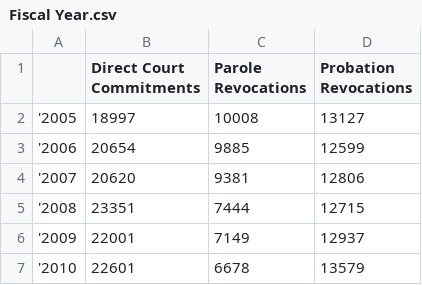
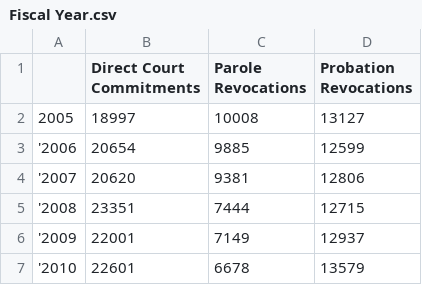
Before and after one commit to Isac-E-Perez/Prison-Admission-Data, a CSV file: Fiscal Year.csv, drawn as a sheet.

Commit message:
Update Fiscal Year.csv

```diff
--- a/Fiscal Year.csv
+++ b/Fiscal Year.csv
@@ -1,3 +1,3 @@
 ,Direct Court Commitments,Parole Revocations,Probation Revocations
-'2005,18997,10008,13127
+"2005",18997,10008,13127
 '2006,20654,9885,12599
```
